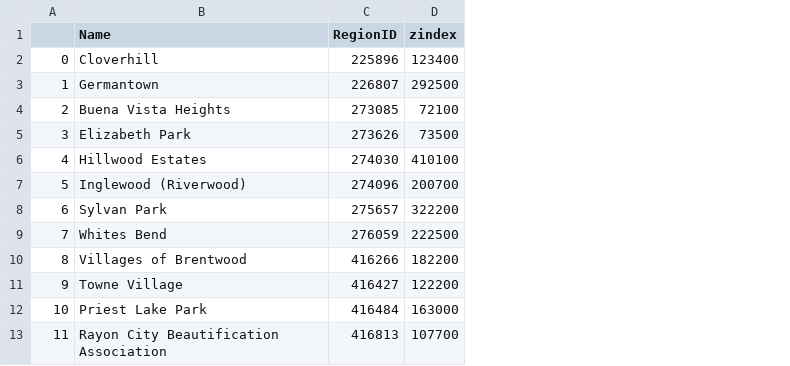
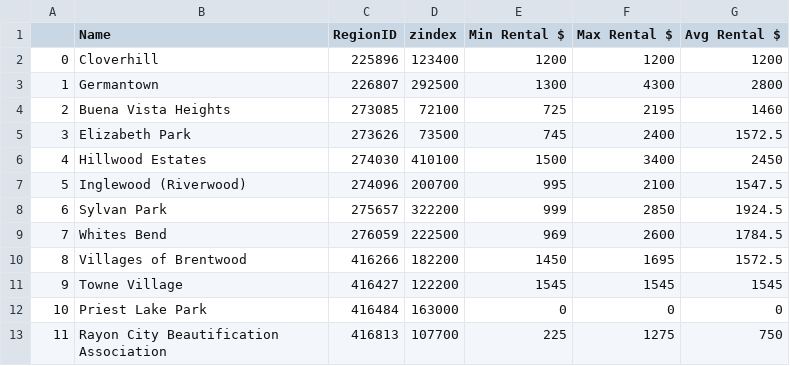
Before and after one commit to michelleabreo/CS4279-Affordable-Housing, a CSV file: Maps/Zillow_Neighborhoods_names.csv, drawn as a sheet; only a part is shown; the diff names each change by its address in the sheet, - before the commit and + after, or states it on an @@ line.

Commit message:
Update neighborhood info: Manually entered min, max, average prices for each available neighborhood.

```diff
--- a/Maps/Zillow_Neighborhoods_names.csv
+++ b/Maps/Zillow_Neighborhoods_names.csv
+column E (Min Rental $), rows 2-13: 1200 | 1300 | 725 | 745 | 1500 | 995 | 999 | 969 | 1450 | 1545 | 0 | 225
+column F (Max Rental $), rows 2-13: 1200 | 4300 | 2195 | 2400 | 3400 | 2100 | 2850 | 2600 | 1695 | 1545 | 0 | 1275
+column G (Avg Rental $), rows 2-13: 1200 | 2800 | 1460 | 1572.5 | 2450 | 1547.5 | 1924.5 | 1784.5 | 1572.5 | 1545 | 0 | 750
```
